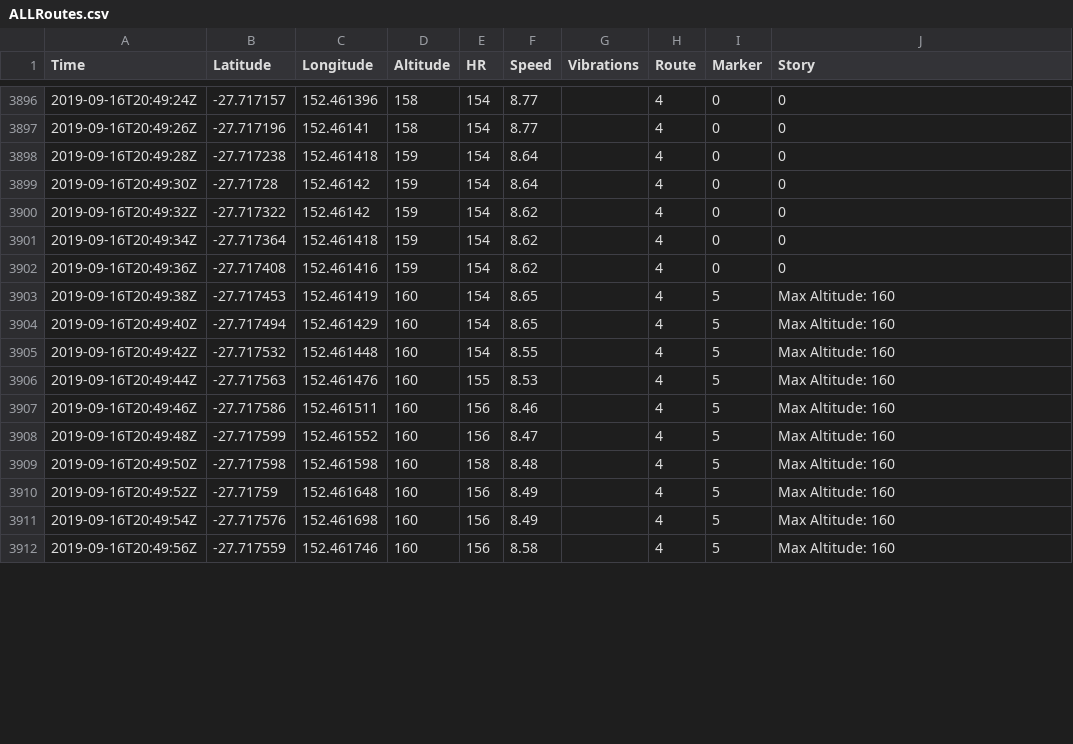
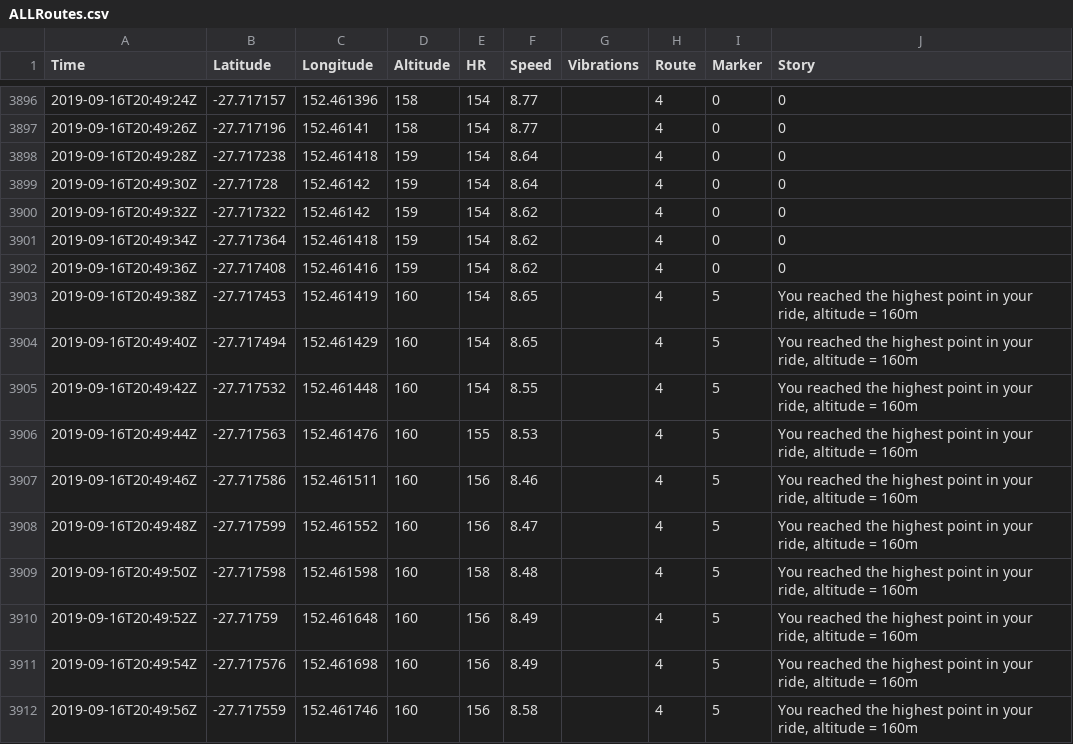
Before and after one commit to HealthHackAu2019/BioMap, a CSV file: BioMap/ALLRoutes.csv, drawn as a sheet; only a part is shown, gaps mark what is left out; the diff covers the shown part only.

```diff
--- a/BioMap/ALLRoutes.csv
+++ b/BioMap/ALLRoutes.csv
@@ -3902,11 +3902,11 @@
 2019-09-16T20:49:36Z,-27.717408,152.461416,159,154,8.62,,4,0,0
-2019-09-16T20:49:38Z,-27.717453,152.461419,160,154,8.65,,4,5,Max Altitude: 160
-2019-09-16T20:49:40Z,-27.717494,152.461429,160,154,8.65,,4,5,Max Altitude: 160
-2019-09-16T20:49:42Z,-27.717532,152.461448,160,154,8.55,,4,5,Max Altitude: 160
-2019-09-16T20:49:44Z,-27.717563,152.461476,160,155,8.53,,4,5,Max Altitude: 160
-2019-09-16T20:49:46Z,-27.717586,152.461511,160,156,8.46,,4,5,Max Altitude: 160
-2019-09-16T20:49:48Z,-27.717599,152.461552,160,156,8.47,,4,5,Max Altitude: 160
-2019-09-16T20:49:50Z,-27.717598,152.461598,160,158,8.48,,4,5,Max Altitude: 160
-2019-09-16T20:49:52Z,-27.71759,152.461648,160,156,8.49,,4,5,Max Altitude: 160
-2019-09-16T20:49:54Z,-27.717576,152.461698,160,156,8.49,,4,5,Max Altitude: 160
-2019-09-16T20:49:56Z,-27.717559,152.461746,160,156,8.58,,4,5,Max Altitude: 160
+2019-09-16T20:49:38Z,-27.717453,152.461419,160,154,8.65,,4,5,"You reached the highest point in your ride, altitude = 160m"
+2019-09-16T20:49:40Z,-27.717494,152.461429,160,154,8.65,,4,5,"You reached the highest point in your ride, altitude = 160m"
+2019-09-16T20:49:42Z,-27.717532,152.461448,160,154,8.55,,4,5,"You reached the highest point in your ride, altitude = 160m"
+2019-09-16T20:49:44Z,-27.717563,152.461476,160,155,8.53,,4,5,"You reached the highest point in your ride, altitude = 160m"
+2019-09-16T20:49:46Z,-27.717586,152.461511,160,156,8.46,,4,5,"You reached the highest point in your ride, altitude = 160m"
+2019-09-16T20:49:48Z,-27.717599,152.461552,160,156,8.47,,4,5,"You reached the highest point in your ride, altitude = 160m"
+2019-09-16T20:49:50Z,-27.717598,152.461598,160,158,8.48,,4,5,"You reached the highest point in your ride, altitude = 160m"
+2019-09-16T20:49:52Z,-27.71759,152.461648,160,156,8.49,,4,5,"You reached the highest point in your ride, altitude = 160m"
+2019-09-16T20:49:54Z,-27.717576,152.461698,160,156,8.49,,4,5,"You reached the highest point in your ride, altitude = 160m"
+2019-09-16T20:49:56Z,-27.717559,152.461746,160,156,8.58,,4,5,"You reached the highest point in your ride, altitude = 160m"
```
Also changed, not shown: 143 edited cells elsewhere in this file, 1 other file.
